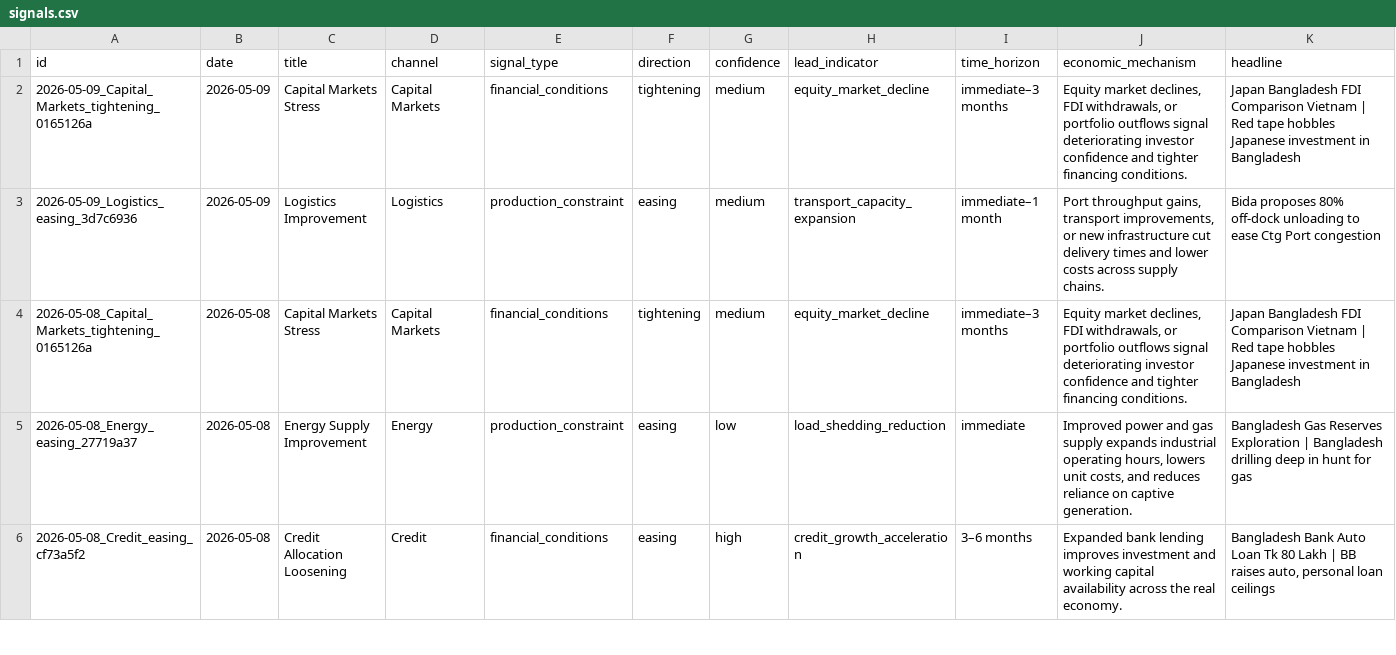
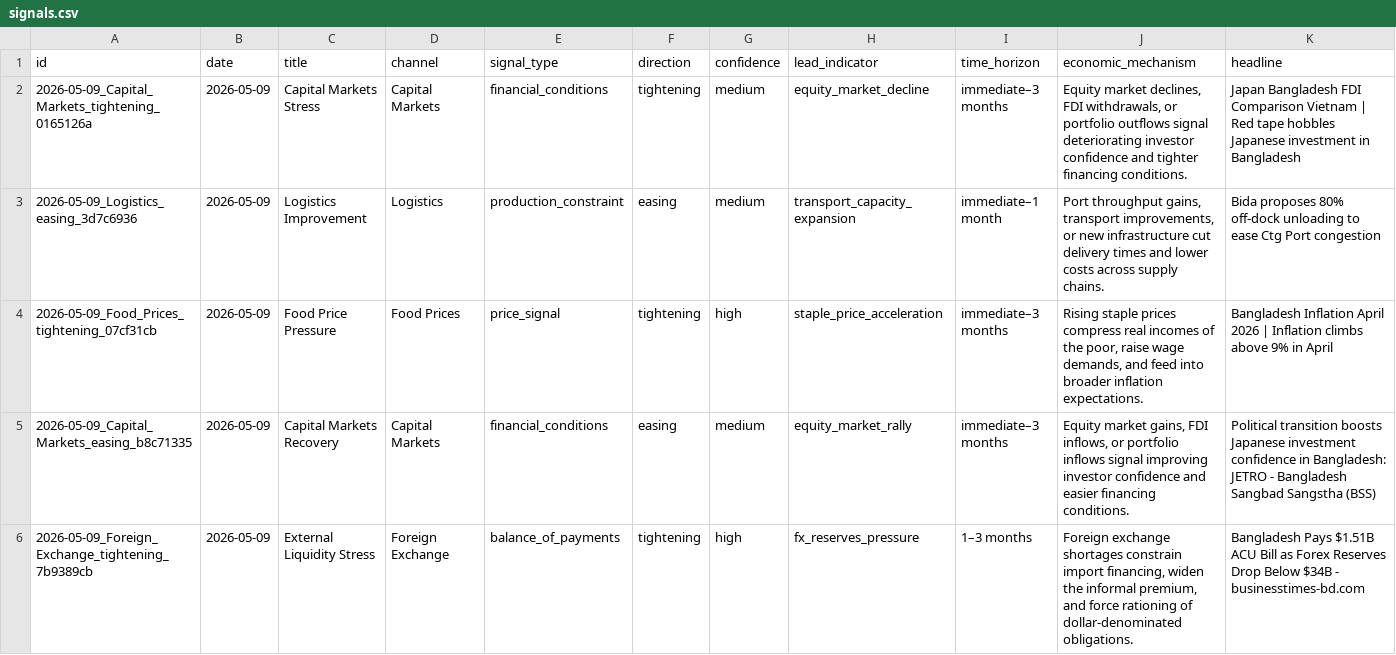
Before and after one commit to SyedBasher/bangladesh-early-warning-signals, a CSV file: data/signals.csv, drawn as a sheet; only a part is shown; the shorter side is filled out with more unchanged rows; rows hold the shown columns only; the diff covers the shown part only; the diff names each change by its address in the sheet, - before the commit and + after, or states it on an @@ line.

```diff
--- a/data/signals.csv
+++ b/data/signals.csv
+row 4: 2026-05-09_Food_Prices_tightening_07cf31cb | 2026-05-09 | Food Price Pressure | Food Prices | price_signal | tightening | high | staple_price_acceleration | immediate–3 months | Rising staple prices compress real incomes of the poor, raise wage demands, and feed into broader inflation expectations. | Bangladesh Inflation April 2026 | Inflation climbs above 9% in April
+row 5: 2026-05-09_Capital_Markets_easing_b8c71335 | 2026-05-09 | Capital Markets Recovery | Capital Markets | financial_conditions | easing | medium | equity_market_rally | immediate–3 months | Equity market gains, FDI inflows, or portfolio inflows signal improving investor confidence and easier financing conditions. | Political transition boosts Japanese investment confidence in Bangladesh: JETRO - Bangladesh Sangbad Sangstha (BSS)
+row 6: 2026-05-09_Foreign_Exchange_tightening_7b9389cb | 2026-05-09 | External Liquidity Stress | Foreign Exchange | balance_of_payments | tightening | high | fx_reserves_pressure | 1–3 months | Foreign exchange shortages constrain import financing, widen the informal premium, and force rationing of dollar-denominated obligations. | Bangladesh Pays $1.51B ACU Bill as Forex Reserves Drop Below $34B - businesstimes-bd.com
```
Also changed, not shown: 4 added rows elsewhere in this file, 7 other files.
